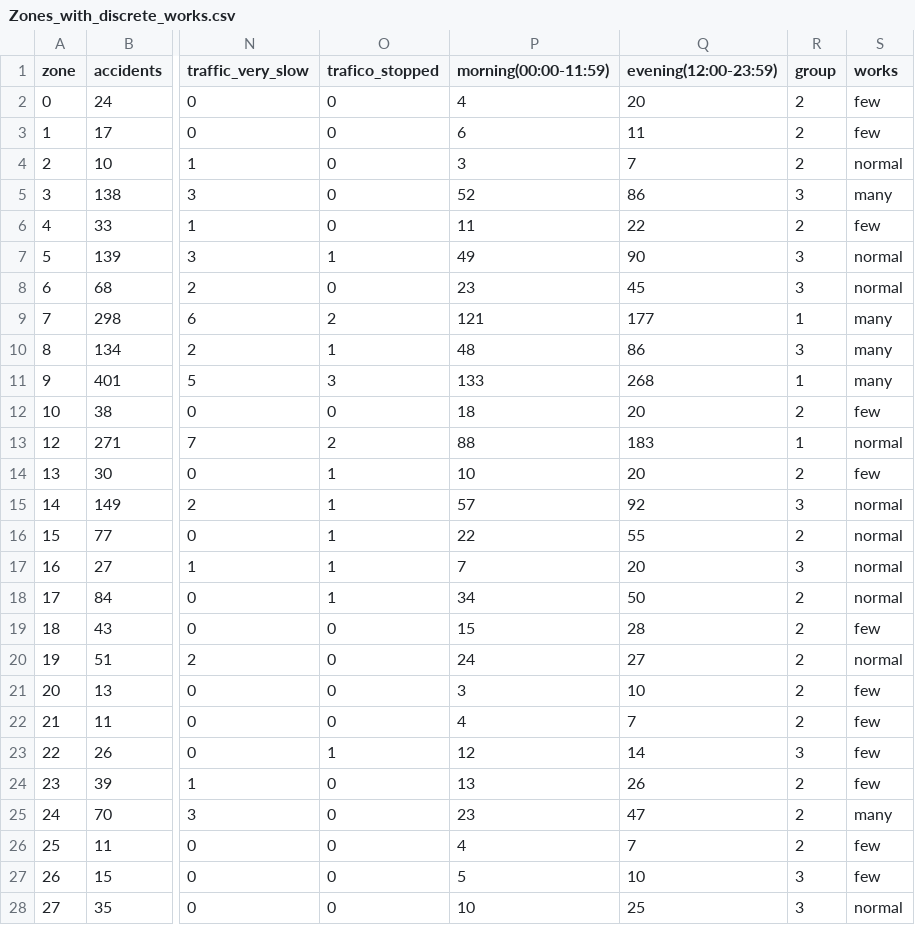
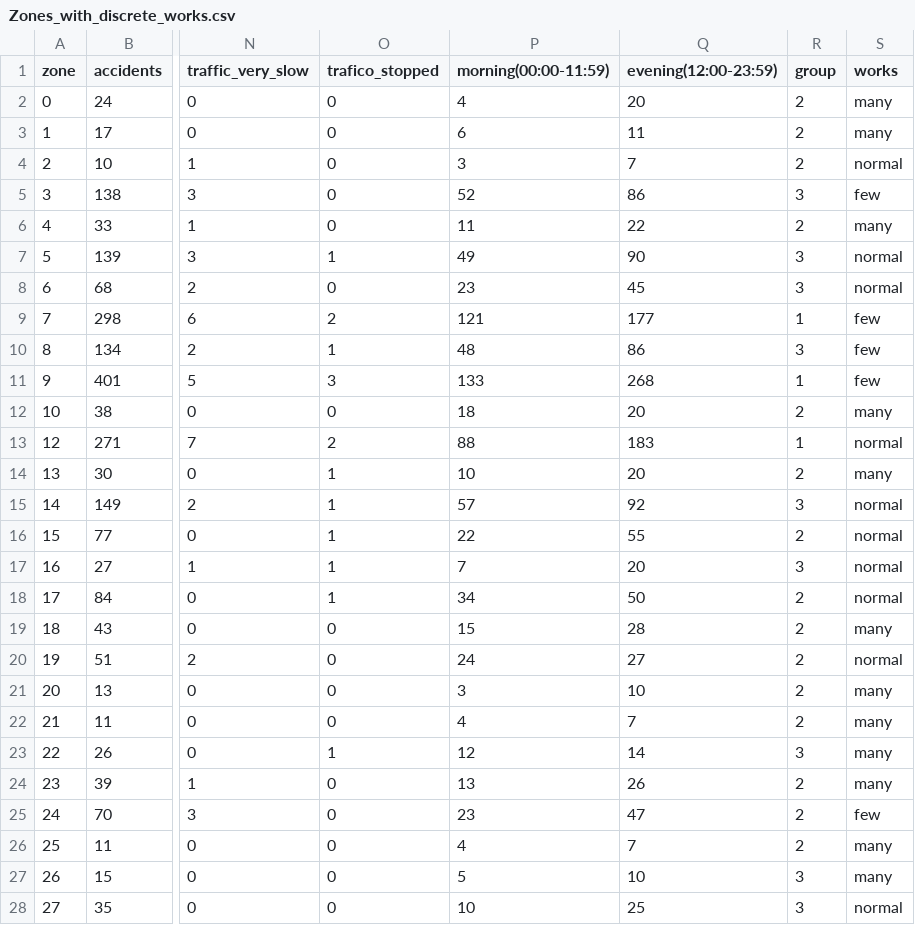
Before and after one commit to PabloLeon23/Aprendizaje-automatico, a CSV file: Data/Zones_with_discrete_works.csv, drawn as a sheet; only a part is shown, gaps mark what is left out; the diff covers the shown part only; the diff names each change by its address in the sheet, - before the commit and + after, or states it on an @@ line.

```diff
--- a/Data/Zones_with_discrete_works.csv
+++ b/Data/Zones_with_discrete_works.csv
-S2:S3 (works): few
+S2:S3 (works): many
-S5 (works): many
+S5 (works): few
-S6 (works): few
+S6 (works): many
-S9:S11 (works): many
+S9:S11 (works): few
-S12 (works): few
+S12 (works): many
-S14 (works): few
+S14 (works): many
-S19 (works): few
+S19 (works): many
-S21:S24 (works): few
+S21:S24 (works): many
-S25 (works): many
+S25 (works): few
-S26:S27 (works): few
+S26:S27 (works): many
```
Also changed, not shown: 23 edited cells elsewhere in this file, 3 other files.
